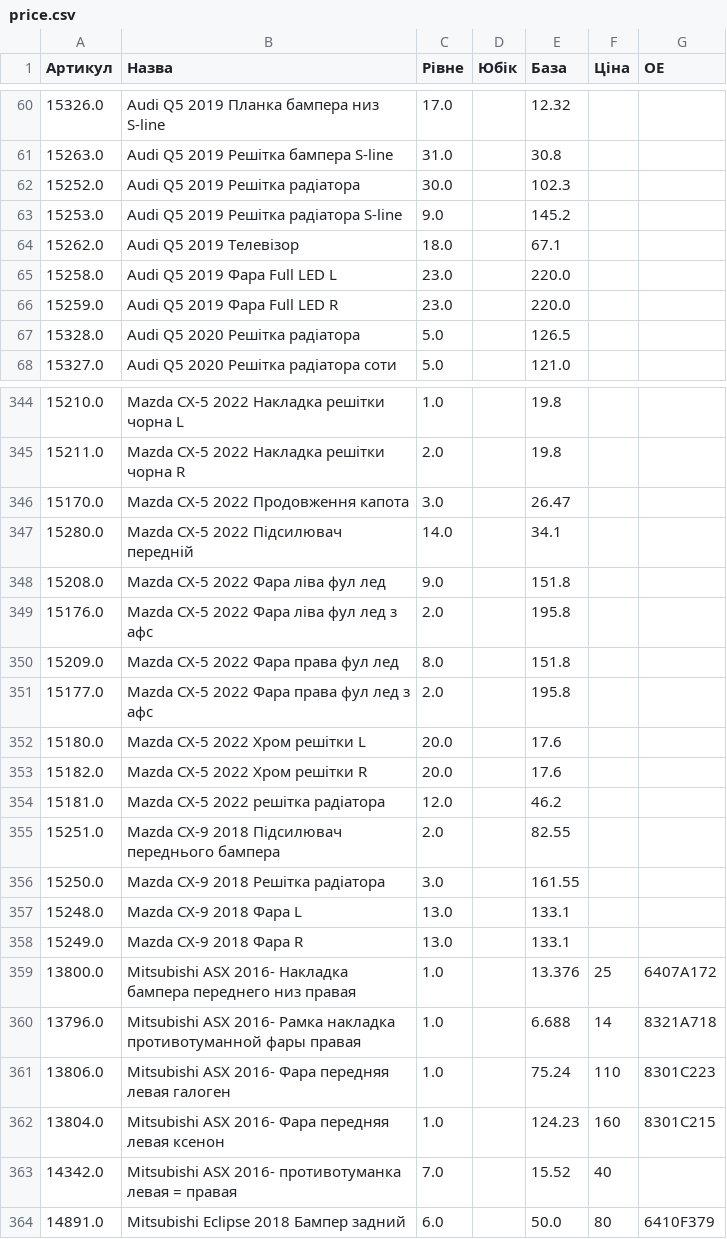
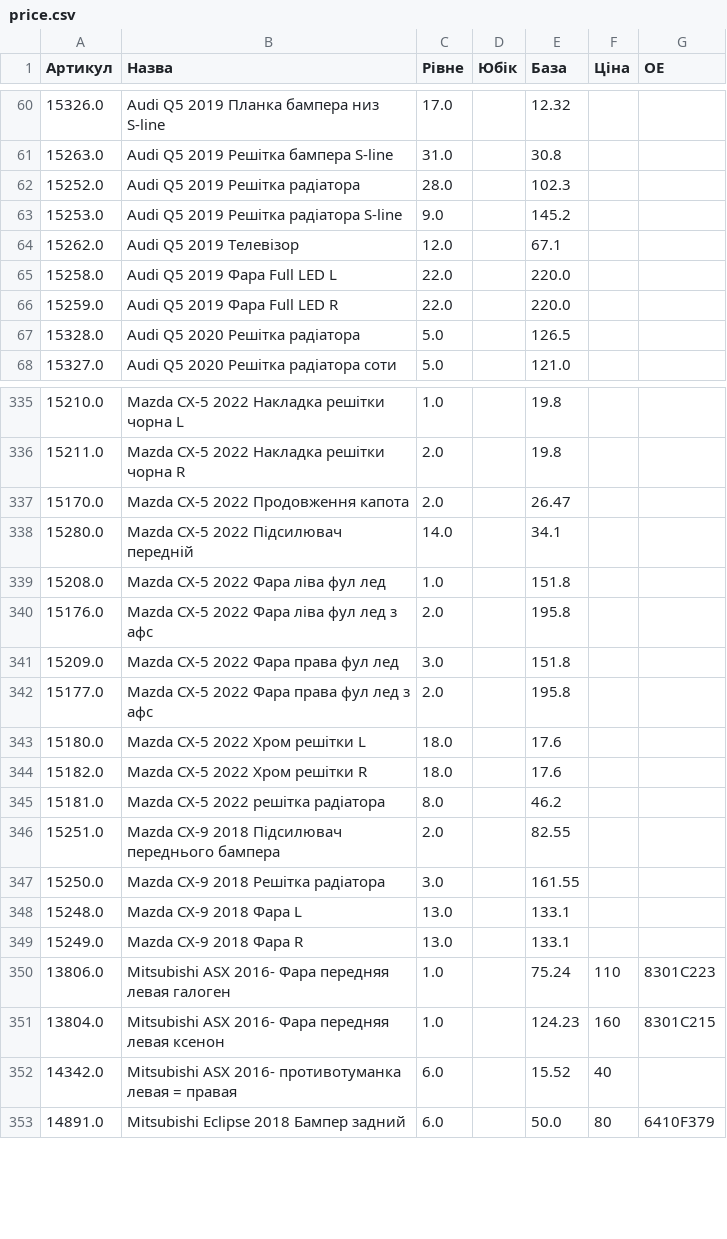
Before and after one commit to vladimircity/streamlitdepl, a CSV file: price.csv, drawn as a sheet; only a part is shown, gaps mark what is left out; the diff covers the shown part only.

```diff
--- a/price.csv
+++ b/price.csv
@@ -61,7 +61,7 @@
 15263.0,Audi Q5 2019 Решітка бампера S-line,31.0, ,30.8,,
-15252.0,Audi Q5 2019 Решітка радіатора,30.0, ,102.3,,
+15252.0,Audi Q5 2019 Решітка радіатора,28.0, ,102.3,,
 15253.0,Audi Q5 2019 Решітка радіатора S-line,9.0, ,145.2,,
-15262.0,Audi Q5 2019 Телевізор,18.0, ,67.1,,
-15258.0,Audi Q5 2019 Фара Full LED L,23.0, ,220.0,,
-15259.0,Audi Q5 2019 Фара Full LED R,23.0, ,220.0,,
+15262.0,Audi Q5 2019 Телевізор,12.0, ,67.1,,
+15258.0,Audi Q5 2019 Фара Full LED L,22.0, ,220.0,,
+15259.0,Audi Q5 2019 Фара Full LED R,22.0, ,220.0,,
 15328.0,Audi Q5 2020 Решітка радіатора,5.0, ,126.5,,
@@ -353,11 +344,11 @@
 15211.0,Mazda CX-5 2022 Накладка решітки чорна R,2.0, ,19.8,,
-15170.0,Mazda CX-5 2022 Продовження капота,3.0, ,26.47,,
+15170.0,Mazda CX-5 2022 Продовження капота,2.0, ,26.47,,
 15280.0,Mazda CX-5 2022 Підсилювач передній,14.0, ,34.1,,
-15208.0,Mazda CX-5 2022 Фара ліва фул лед,9.0, ,151.8,,
+15208.0,Mazda CX-5 2022 Фара ліва фул лед,1.0, ,151.8,,
 15176.0,Mazda CX-5 2022 Фара ліва фул лед з афс,2.0, ,195.8,,
-15209.0,Mazda CX-5 2022 Фара права фул лед,8.0, ,151.8,,
+15209.0,Mazda CX-5 2022 Фара права фул лед,3.0, ,151.8,,
 15177.0,Mazda CX-5 2022 Фара права фул лед з афс,2.0, ,195.8,,
-15180.0,Mazda CX-5 2022 Хром решітки L,20.0, ,17.6,,
-15182.0,Mazda CX-5 2022 Хром решітки R,20.0, ,17.6,,
-15181.0,Mazda CX-5 2022 решітка радіатора,12.0, ,46.2,,
+15180.0,Mazda CX-5 2022 Хром решітки L,18.0, ,17.6,,
+15182.0,Mazda CX-5 2022 Хром решітки R,18.0, ,17.6,,
+15181.0,Mazda CX-5 2022 решітка радіатора,8.0, ,46.2,,
 15251.0,Mazda CX-9 2018 Підсилювач переднього бампера,2.0, ,82.55,,
@@ -366,7 +357,5 @@
 15249.0,Mazda CX-9 2018 Фара R,13.0, ,133.1,,
-13800.0,Mitsubishi ASX 2016- Накладка бампера переднего низ правая,1.0, ,13.376,25,6407A172
-13796.0,Mitsubishi ASX 2016- Рамка накладка противотуманной фары правая,1.0, ,6.688,14,8321A718
 13806.0,Mitsubishi ASX 2016- Фара передняя левая галоген,1.0, ,75.24,110,8301C223
 13804.0,Mitsubishi ASX 2016- Фара передняя левая ксенон,1.0, ,124.23,160,8301C215
-14342.0,Mitsubishi ASX 2016- противотуманка левая = правая,7.0, ,15.52,40,
+14342.0,Mitsubishi ASX 2016- противотуманка левая = правая,6.0, ,15.52,40,
 14891.0,Mitsubishi Eclipse 2018 Бампер задний,6.0, ,50.0,80,6410F379
```
Also changed, not shown: 11 removed rows and 78 edited cells elsewhere in this file, 1 other file.
